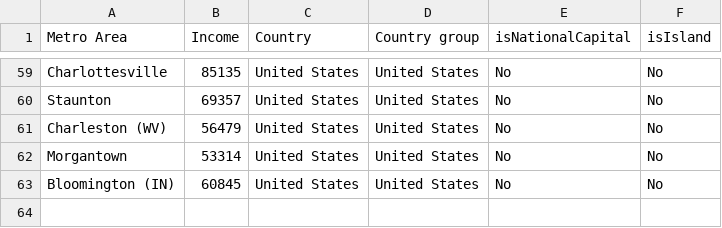
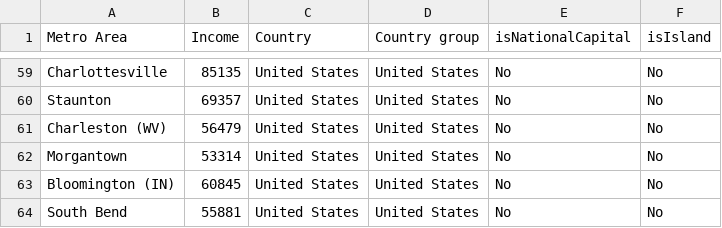
Before and after one commit to johnbrussell/airline-game, a CSV file: data/metro_areas.csv, drawn as a sheet; only a part is shown, gaps mark what is left out; the diff names each change by its address in the sheet, - before the commit and + after, or states it on an @@ line.

```diff
--- a/data/metro_areas.csv
+++ b/data/metro_areas.csv
+row 64: South Bend | 55881 | United States | United States | No | No
```
Also changed, not shown: data/airports.csv, data/populations.csv, 1 other file.
